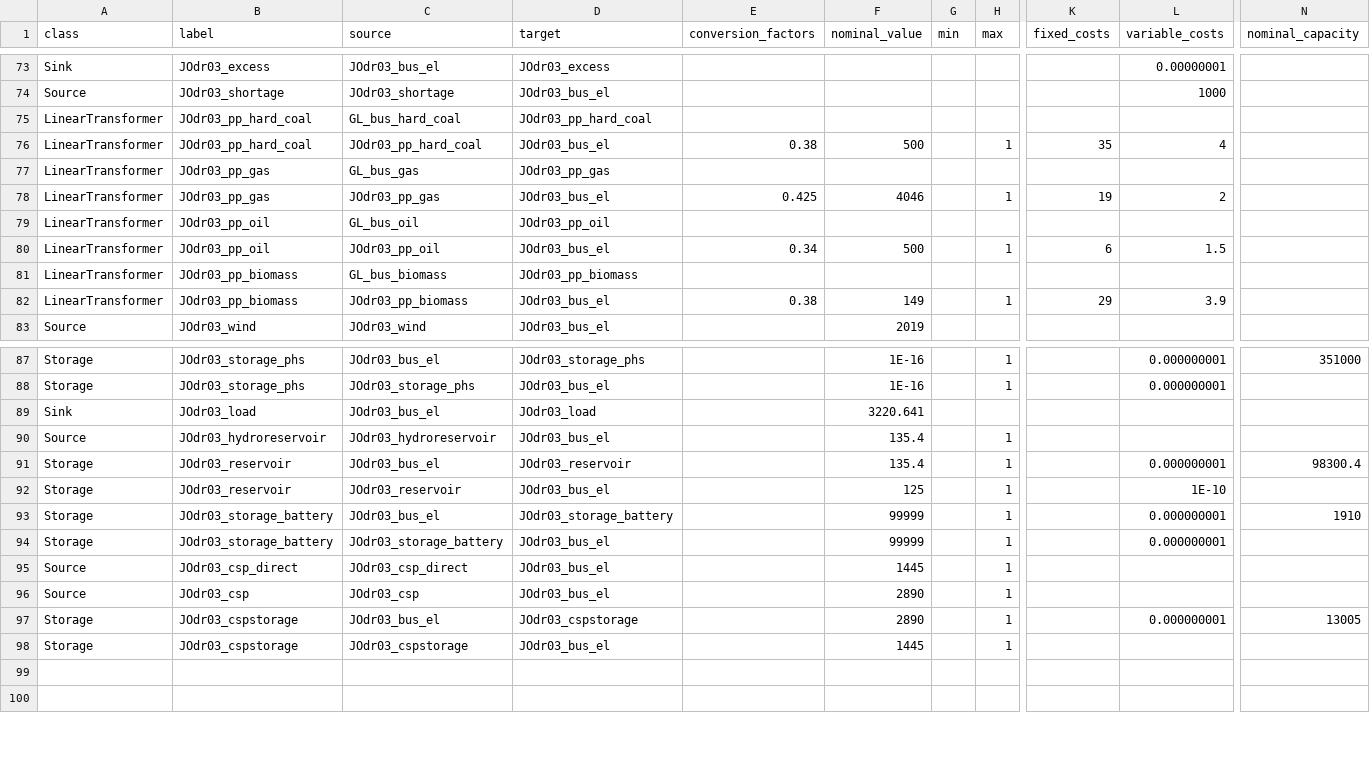
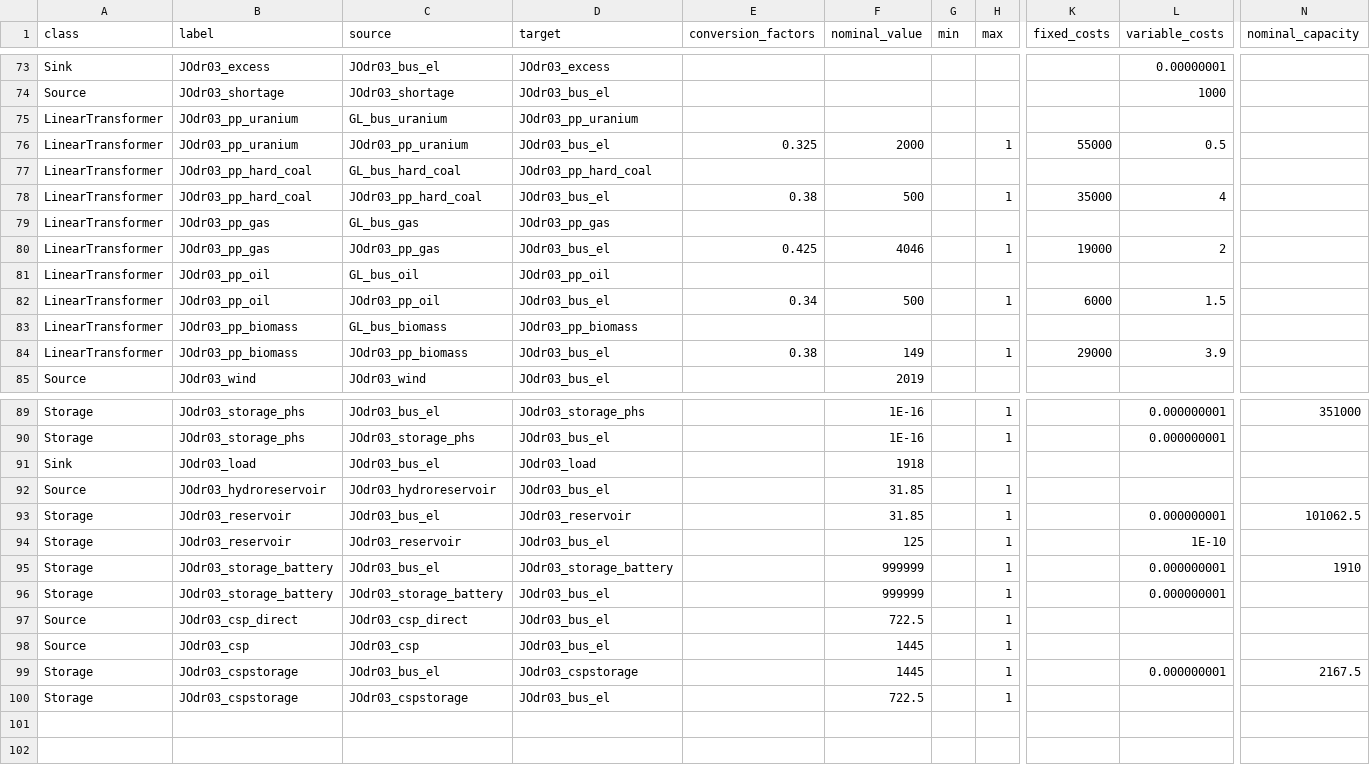
Before and after one commit to znes/FlEnS, a CSV file: MENA/jordan_2050_scenario_a.csv, drawn as a sheet; only a part is shown, gaps mark what is left out; addresses are those after the commit; rows hold the shown columns only; the diff covers the shown part only; the diff names each change by its address in the sheet, - before the commit and + after, or states it on an @@ line.

```diff
--- a/MENA/jordan_2050_scenario_a.csv
+++ b/MENA/jordan_2050_scenario_a.csv
+row 75: LinearTransformer | JOdr03_pp_uranium | GL_bus_uranium | JOdr03_pp_uranium
+row 76: LinearTransformer | JOdr03_pp_uranium | JOdr03_pp_uranium | JOdr03_bus_el | 0.325 | 2000 |  | 1 | 55000 | 0.5
-K78 (fixed_costs): 35
+K78 (fixed_costs): 35000
-K80 (fixed_costs): 19
+K80 (fixed_costs): 19000
-K82 (fixed_costs): 6
+K82 (fixed_costs): 6000
-K84 (fixed_costs): 29
+K84 (fixed_costs): 29000
-F91 (nominal_value): 3220.641
+F91 (nominal_value): 1918
-F92:F93 (nominal_value): 135.4
+F92:F93 (nominal_value): 31.85
-N93 (nominal_capacity): 98300.4
+N93 (nominal_capacity): 101062.5
-F95:F96 (nominal_value): 99999
+F95:F96 (nominal_value): 999999
-F97 (nominal_value): 1445
+F97 (nominal_value): 722.5
-F98:F99 (nominal_value): 2890
+F98:F99 (nominal_value): 1445
-N99 (nominal_capacity): 13005
+N99 (nominal_capacity): 2167.5
-F100 (nominal_value): 1445
+F100 (nominal_value): 722.5
```
Also changed, not shown: 54 edited cells elsewhere in this file, MENA/jordan_2050_scenario_b.csv, MENA/jordan_2050_scenario_c.csv, 2 other files.
